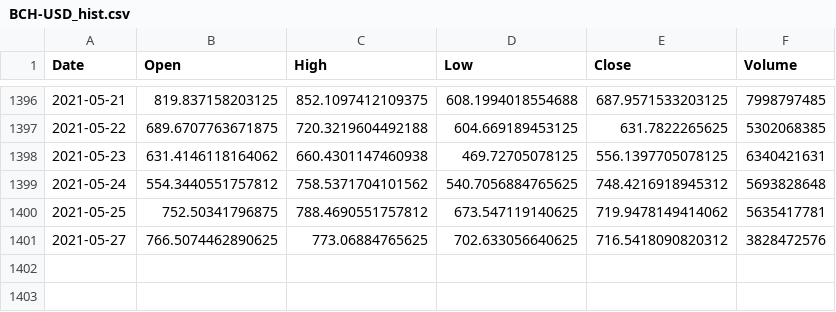
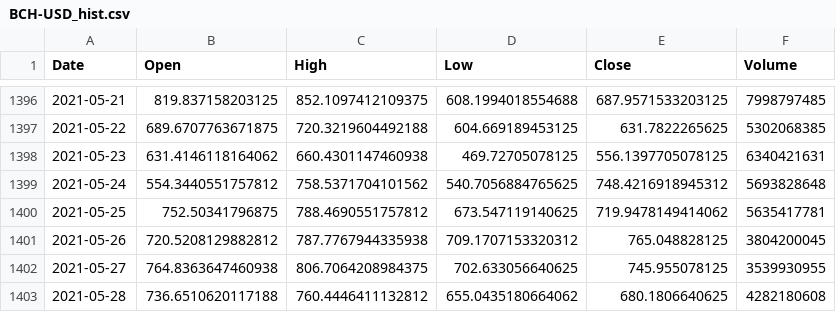
Before and after one commit to Danebob86/ideal_crypto_stock_portfolio, a CSV file: BCH-USD_hist.csv, drawn as a sheet; only a part is shown, gaps mark what is left out.

```diff
--- a/BCH-USD_hist.csv
+++ b/BCH-USD_hist.csv
@@ -1400,2 +1400,4 @@ Date,Open,High,Low,Close,Volume
 2021-05-25,752.50341796875,788.4690551757812,673.547119140625,719.9478149414062,5635417781
-2021-05-27,766.5074462890625,773.06884765625,702.633056640625,716.5418090820312,3828472576
+2021-05-26,720.5208129882812,787.7767944335938,709.1707153320312,765.048828125,3804200045
+2021-05-27,764.8363647460938,806.7064208984375,702.633056640625,745.955078125,3539930955
+2021-05-28,736.6510620117188,760.4446411132812,655.0435180664062,680.1806640625,4282180608
```
Also changed, not shown: ADA-USD_hist.csv, DASH-USD_hist.csv, 10 other files.
